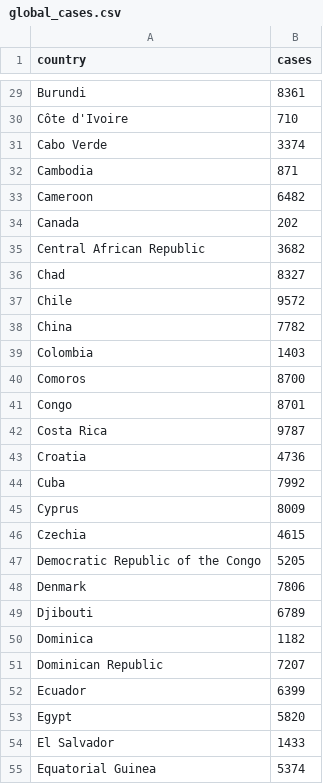
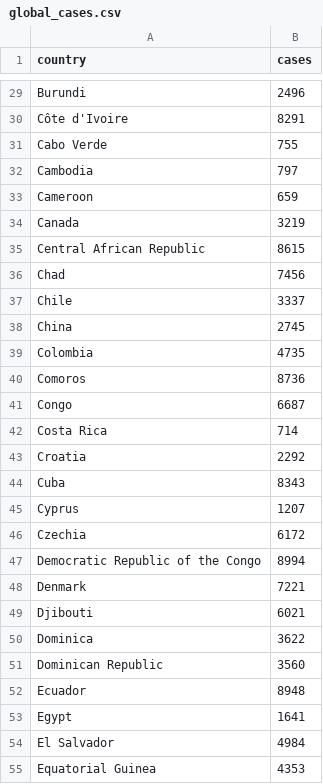
Before and after one commit to martinhilbert01/Worksheet2, a CSV file: global_cases.csv, drawn as a sheet; only a part is shown, gaps mark what is left out; the diff covers the shown part only; the diff names each change by its address in the sheet, - before the commit and + after, or states it on an @@ line.

```diff
--- a/global_cases.csv
+++ b/global_cases.csv
-B29 (cases): 8361
+B29 (cases): 2496
-B30 (cases): 710
+B30 (cases): 8291
-B31 (cases): 3374
+B31 (cases): 755
-B32 (cases): 871
+B32 (cases): 797
-B33 (cases): 6482
+B33 (cases): 659
-B34 (cases): 202
+B34 (cases): 3219
-B35 (cases): 3682
+B35 (cases): 8615
-B36 (cases): 8327
+B36 (cases): 7456
-B37 (cases): 9572
+B37 (cases): 3337
-B38 (cases): 7782
+B38 (cases): 2745
-B39 (cases): 1403
+B39 (cases): 4735
-B40 (cases): 8700
+B40 (cases): 8736
-B41 (cases): 8701
+B41 (cases): 6687
-B42 (cases): 9787
+B42 (cases): 714
-B43 (cases): 4736
+B43 (cases): 2292
-B44 (cases): 7992
+B44 (cases): 8343
-B45 (cases): 8009
+B45 (cases): 1207
-B46 (cases): 4615
+B46 (cases): 6172
-B47 (cases): 5205
+B47 (cases): 8994
-B48 (cases): 7806
+B48 (cases): 7221
-B49 (cases): 6789
+B49 (cases): 6021
-B50 (cases): 1182
+B50 (cases): 3622
-B51 (cases): 7207
+B51 (cases): 3560
-B52 (cases): 6399
+B52 (cases): 8948
-B53 (cases): 5820
+B53 (cases): 1641
-B54 (cases): 1433
+B54 (cases): 4984
-B55 (cases): 5374
+B55 (cases): 4353
```
Also changed, not shown: 168 edited cells elsewhere in this file, 5 other files.
